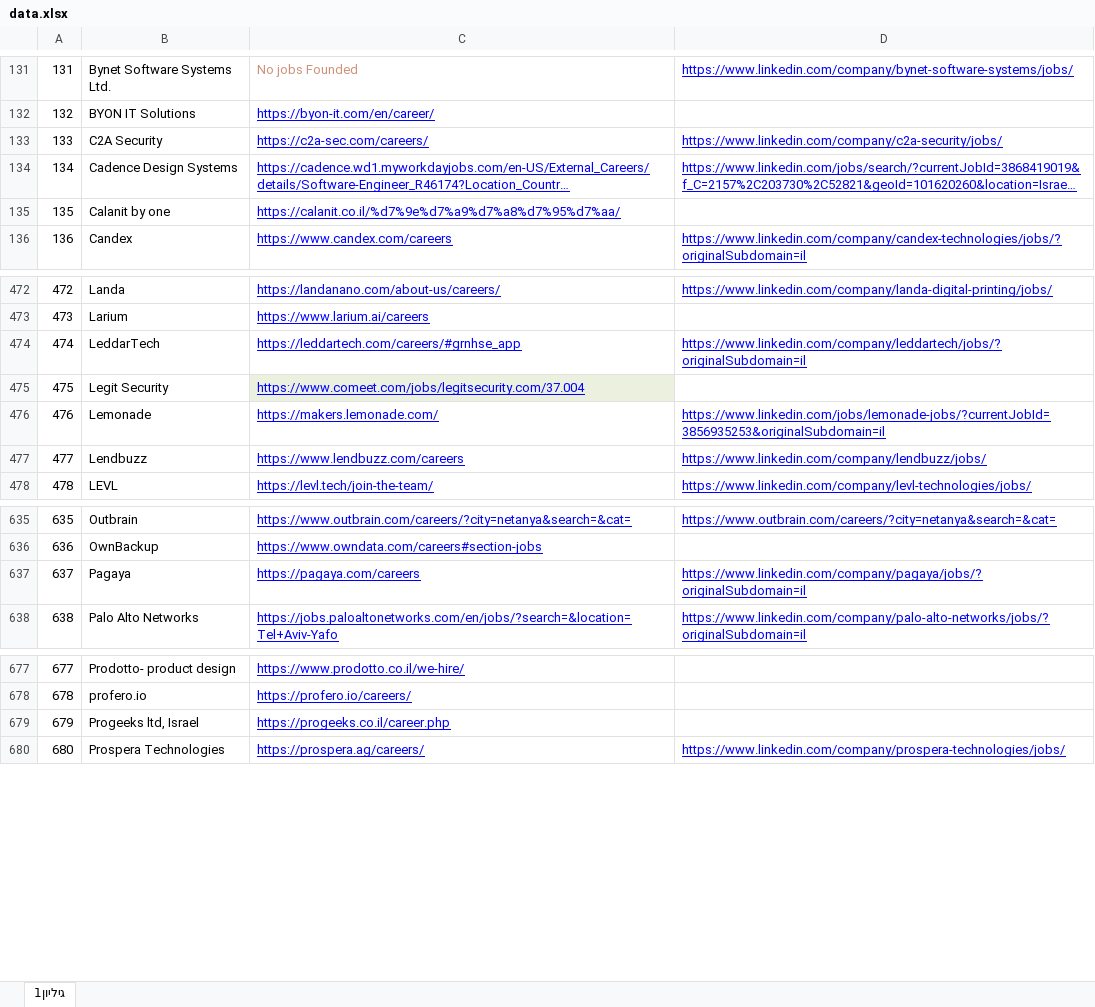
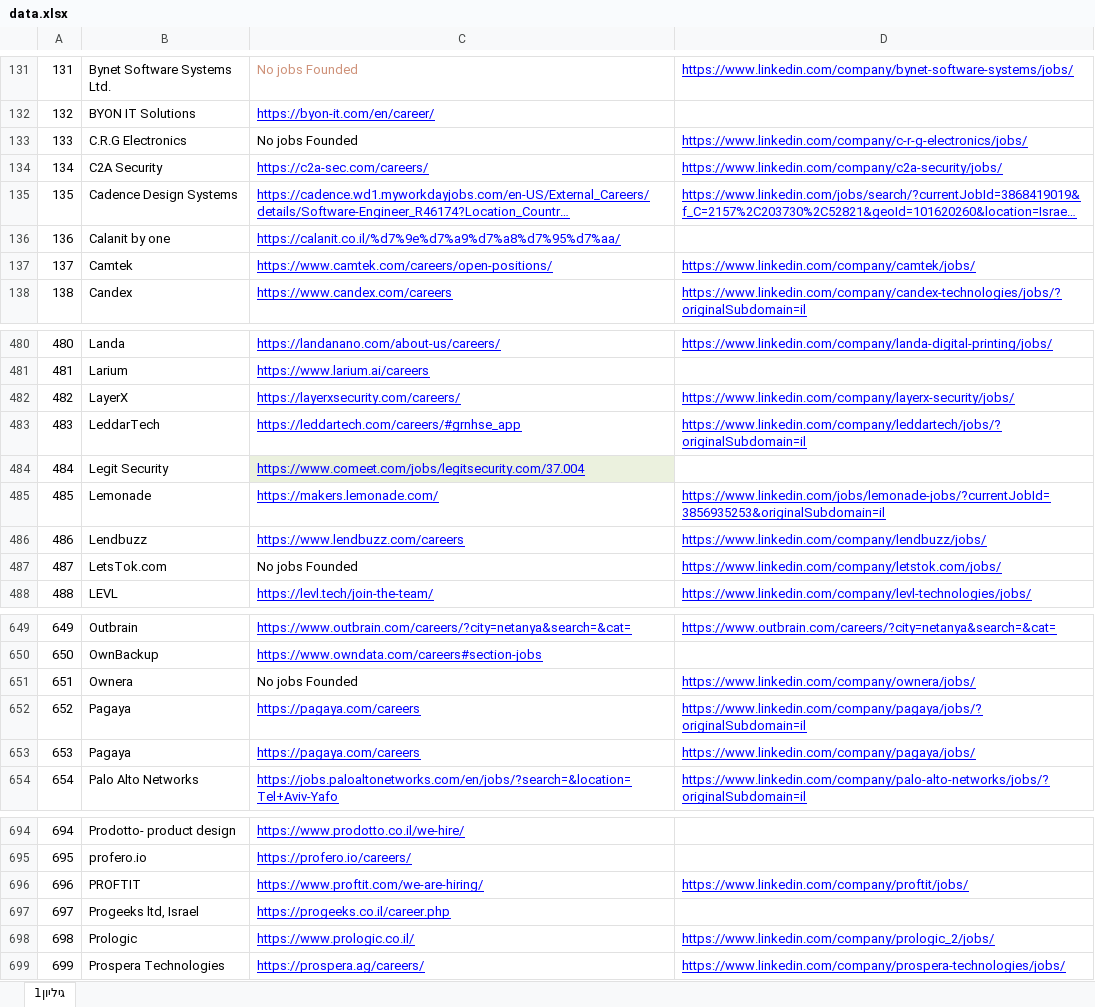
Before and after one commit to NsimDaghash/my-jobs-search, an Excel workbook: public/data.xlsx, sheet גיליון1, drawn as a sheet; only a part is shown, gaps mark what is left out; long unchanged cells end in …; values as stored, in another font and other column widths than the file's, no borders; the diff covers the shown part only; the diff names each change by its address in the sheet, - before the commit and + after, or states it on an @@ line.

```diff
--- a/public/data.xlsx (sheet גיליון1)
+++ b/public/data.xlsx (sheet גיליון1)
@@ column A renumbered between rows 5 and 1000 @@
+row 133: 133 | C.R.G Electronics | No jobs Founded | https://www.linkedin.com/company/c-r-g-electronics/jobs/
+row 137: 137 | Camtek | https://www.camtek.com/careers/open-positions/ | https://www.linkedin.com/company/camtek/jobs/
+row 482: 482 | LayerX | https://layerxsecurity.com/careers/ | https://www.linkedin.com/company/layerx-security/jobs/
+row 487: 487 | LetsTok.com | No jobs Founded | https://www.linkedin.com/company/letstok.com/jobs/
+row 651: 651 | Ownera | No jobs Founded | https://www.linkedin.com/company/ownera/jobs/
+row 653: 653 | Pagaya | https://pagaya.com/careers | https://www.linkedin.com/company/pagaya/jobs/
+row 696: 696 | PROFTIT | https://www.proftit.com/we-are-hiring/ | https://www.linkedin.com/company/proftit/jobs/
+row 698: 698 | Prologic | https://www.prologic.co.il/ | https://www.linkedin.com/company/prologic_2/jobs/
```
Also changed, not shown: 18 added rows, 1 removed row, 2 moved rows, 1 edited cell and cell formats elsewhere in this sheet, public/plats.xlsx, 2 other files.
